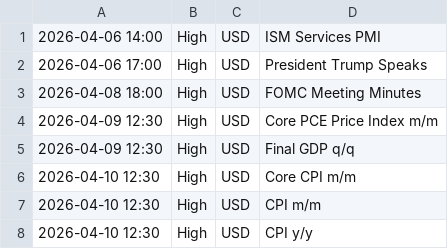
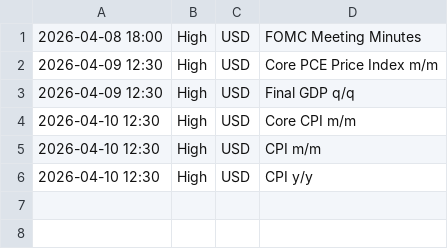
Before and after one commit to samuelnjerungari/gold-news-feed, a CSV file: news_calendar.csv, drawn as a sheet.

```diff
--- a/news_calendar.csv
+++ b/news_calendar.csv
@@ -1,3 +1 @@
-2026-04-06 14:00,High,USD,ISM Services PMI
-2026-04-06 17:00,High,USD,President Trump Speaks
 2026-04-08 18:00,High,USD,FOMC Meeting Minutes
```
